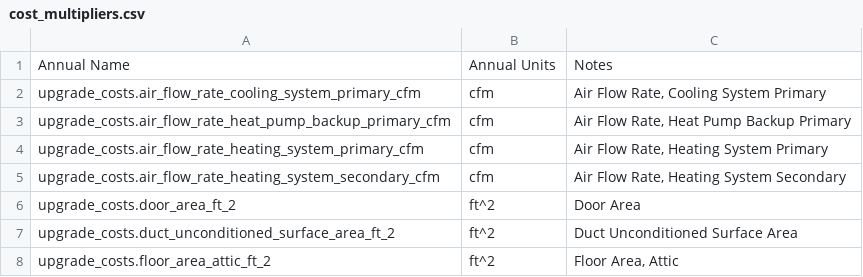
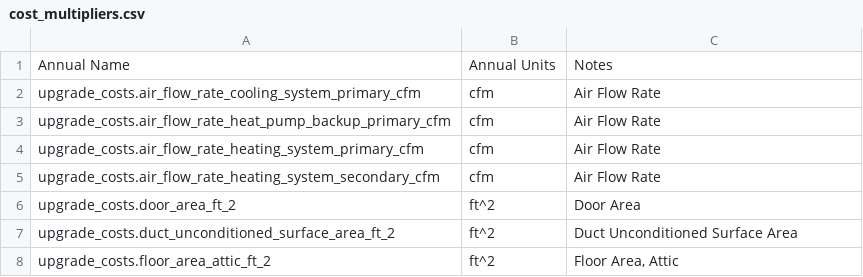
Before and after one commit to NREL/resstock, a CSV file: docs/read_the_docs/source/workflow_outputs/csv_tables/cost_multipliers.csv, drawn as a sheet; only a part is shown.

```diff
--- a/docs/read_the_docs/source/workflow_outputs/csv_tables/cost_multipliers.csv
+++ b/docs/read_the_docs/source/workflow_outputs/csv_tables/cost_multipliers.csv
@@ -1,6 +1,6 @@
 Annual Name,Annual Units,Notes
-upgrade_costs.air_flow_rate_cooling_system_primary_cfm,cfm,"Air Flow Rate, Cooling System Primary"
-upgrade_costs.air_flow_rate_heat_pump_backup_primary_cfm,cfm,"Air Flow Rate, Heat Pump Backup Primary"
-upgrade_costs.air_flow_rate_heating_system_primary_cfm,cfm,"Air Flow Rate, Heating System Primary"
-upgrade_costs.air_flow_rate_heating_system_secondary_cfm,cfm,"Air Flow Rate, Heating System Secondary"
+upgrade_costs.air_flow_rate_cooling_system_primary_cfm,cfm,Air Flow Rate
+upgrade_costs.air_flow_rate_heat_pump_backup_primary_cfm,cfm,Air Flow Rate
+upgrade_costs.air_flow_rate_heating_system_primary_cfm,cfm,Air Flow Rate
+upgrade_costs.air_flow_rate_heating_system_secondary_cfm,cfm,Air Flow Rate
 upgrade_costs.door_area_ft_2,ft^2,Door Area
```
Also changed, not shown: 7 other files.
